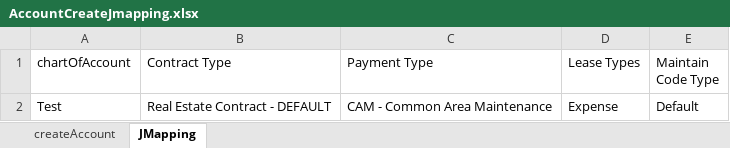
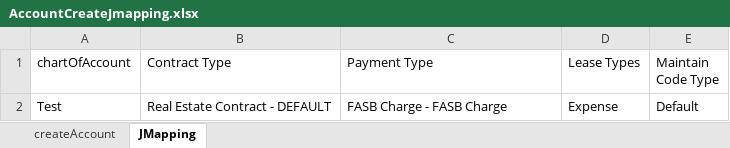
Before and after one commit to shahriarkamal-dsi/AMT-TestFrameWork, an Excel workbook: src/main/resources/dataCreate/AccountCreateJmapping.xlsx, sheet JMapping, drawn as a sheet; values as stored, in another font and other column widths than the file's, no borders; the diff names each change by its address in the sheet, - before the commit and + after, or states it on an @@ line.

```diff
--- a/src/main/resources/dataCreate/AccountCreateJmapping.xlsx (sheet JMapping)
+++ b/src/main/resources/dataCreate/AccountCreateJmapping.xlsx (sheet JMapping)
-C2 (Payment Type): CAM - Common Area Maintenance
+C2 (Payment Type): FASB Charge - FASB Charge
```
Also changed, not shown: sheet createAccount, src/main/resources/dataCreate/DataCreate.xlsx, src/main/resources/objectLocator/Common.xlsx, 22 other files.
